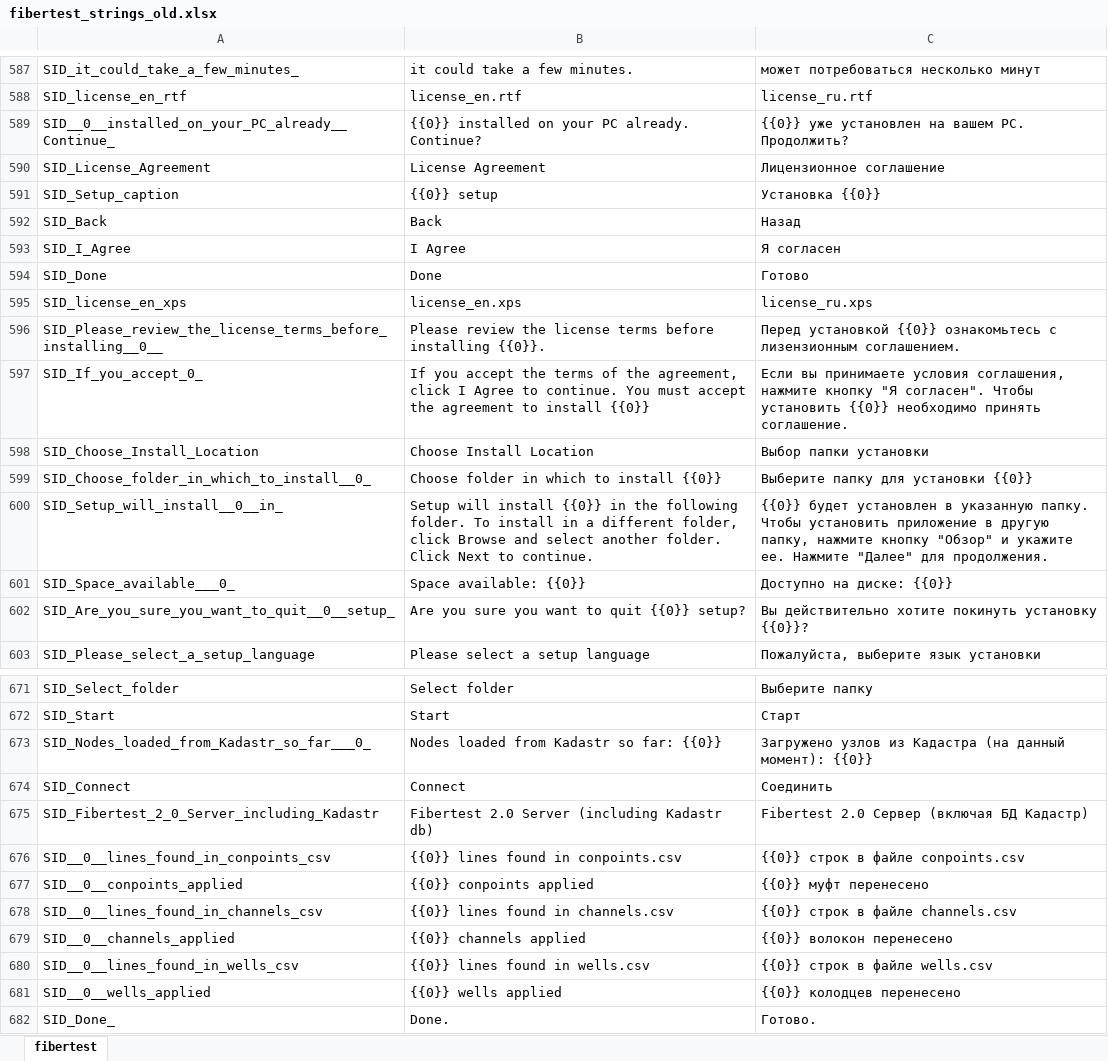
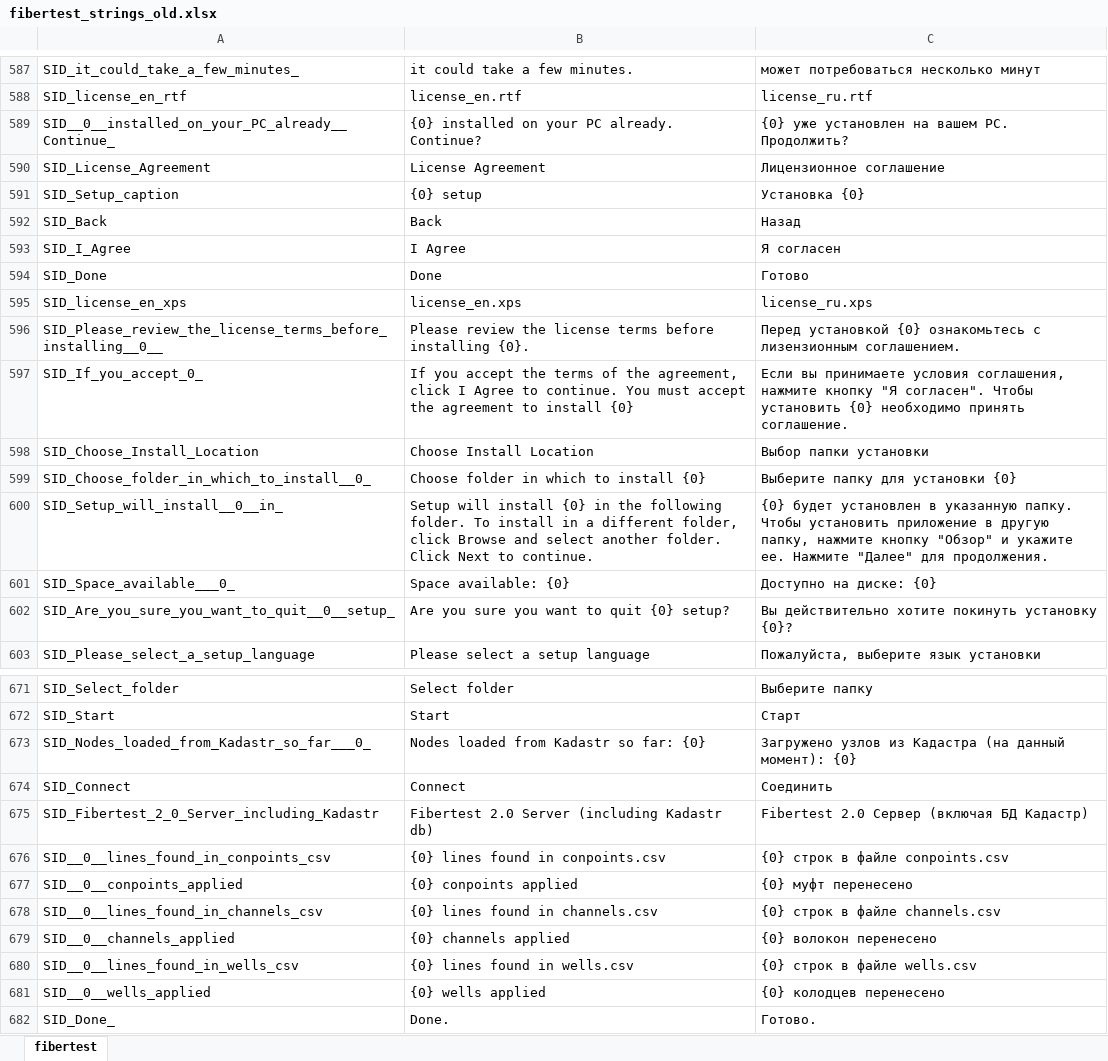
Before and after one commit to mli2805/Fibertest20, an Excel workbook: Client/WebClient/lang/fibertest_strings_old.xlsx, sheet fibertest, drawn as a sheet; only a part is shown, gaps mark what is left out; values as stored, in another font and other column widths than the file's, no borders; the diff covers the shown part only; the diff names each change by its address in the sheet, - before the commit and + after, or states it on an @@ line.

```diff
--- a/Client/WebClient/lang/fibertest_strings_old.xlsx (sheet fibertest)
+++ b/Client/WebClient/lang/fibertest_strings_old.xlsx (sheet fibertest)
-B589: {{0}} installed on your PC already. Continue?
+B589: {0} installed on your PC already. Continue?
-C589: {{0}} уже установлен на вашем PC. Продолжить?
+C589: {0} уже установлен на вашем PC. Продолжить?
-B591: {{0}} setup
+B591: {0} setup
-C591: Установка {{0}}
+C591: Установка {0}
-B596: …before installing {{0}}.
+B596: …before installing {0}.
-C596: Перед установкой {{0}} ознакомьтесь с…
+C596: Перед установкой {0} ознакомьтесь с…
-B597: …to install {{0}}
+B597: …to install {0}
-C597: …Чтобы установить {{0}} необходимо принять…
+C597: …Чтобы установить {0} необходимо принять…
-B599: Choose folder in which to install {{0}}
+B599: Choose folder in which to install {0}
-C599: Выберите папку для установки {{0}}
+C599: Выберите папку для установки {0}
-B600: …will install {{0}} in the…
+B600: …will install {0} in the…
-C600: {{0}} будет установлен…
+C600: {0} будет установлен…
-B601: Space available: {{0}}
+B601: Space available: {0}
-C601: Доступно на диске: {{0}}
+C601: Доступно на диске: {0}
-B602: Are you sure you want to quit {{0}} setup?
+B602: Are you sure you want to quit {0} setup?
-C602: …покинуть установку {{0}}?
+C602: …покинуть установку {0}?
-B673: Nodes loaded from Kadastr so far: {{0}}
+B673: Nodes loaded from Kadastr so far: {0}
-C673: …данный момент): {{0}}
+C673: …данный момент): {0}
-B676: {{0}} lines found in conpoints.csv
+B676: {0} lines found in conpoints.csv
-C676: {{0}} строк в файле conpoints.csv
+C676: {0} строк в файле conpoints.csv
-B677: {{0}} conpoints applied
+B677: {0} conpoints applied
-C677: {{0}} муфт перенесено
+C677: {0} муфт перенесено
-B678: {{0}} lines found in channels.csv
+B678: {0} lines found in channels.csv
-C678: {{0}} строк в файле channels.csv
+C678: {0} строк в файле channels.csv
-B679: {{0}} channels applied
+B679: {0} channels applied
-C679: {{0}} волокон перенесено
+C679: {0} волокон перенесено
-B680: {{0}} lines found in wells.csv
+B680: {0} lines found in wells.csv
-C680: {{0}} строк в файле wells.csv
+C680: {0} строк в файле wells.csv
-B681: {{0}} wells applied
+B681: {0} wells applied
-C681: {{0}} колодцев перенесено
+C681: {0} колодцев перенесено
```
Also changed, not shown: 39 added rows and 248 edited cells elsewhere in this sheet, Client/WebClient/lang/fibertest_strings.xlsx, 16 other files.
